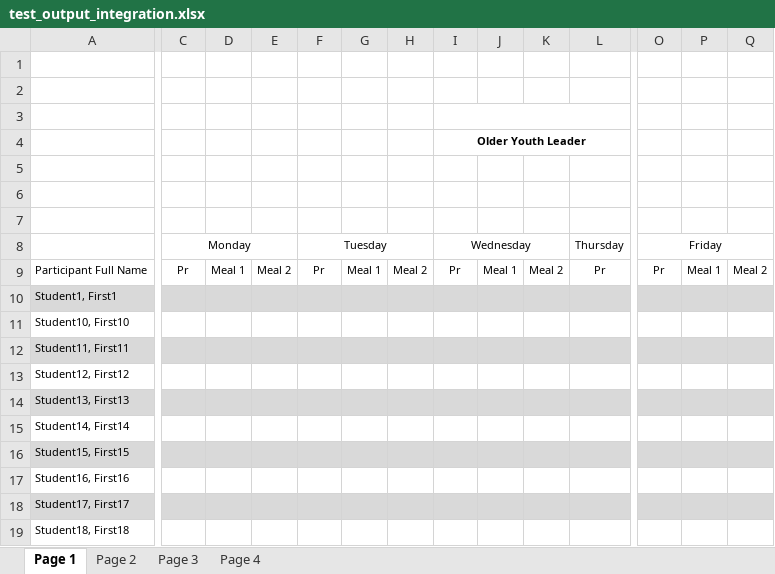
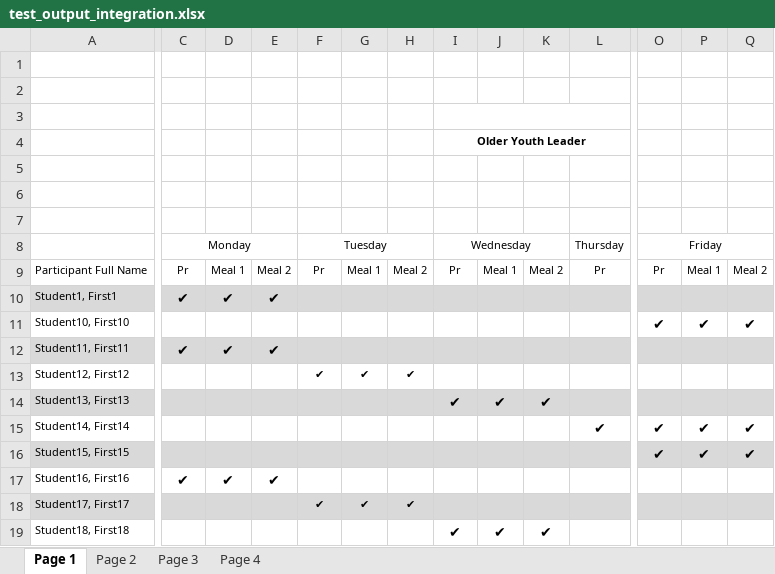
Before and after one commit to tgrozenski/SRS_Generator, an Excel workbook: test_output_integration.xlsx, sheet Page 1, drawn as a sheet; only a part is shown, gaps mark what is left out; values as stored, in another font and other column widths than the file's, no borders; charts and pictures not drawn; the diff covers the shown part only; the diff names each change by its address in the sheet, - before the commit and + after, or states it on an @@ line.

```diff
--- a/test_output_integration.xlsx (sheet Page 1)
+++ b/test_output_integration.xlsx (sheet Page 1)
-C10: (empty)
+C10: ✔
-D10: (empty)
+D10: ✔
-E10: (empty)
+E10: ✔
-O11: (empty)
+O11: ✔
-P11: (empty)
+P11: ✔
-Q11: (empty)
+Q11: ✔
-C12: (empty)
+C12: ✔
-D12: (empty)
+D12: ✔
-E12: (empty)
+E12: ✔
-F13: (empty)
+F13: ✔
-G13: (empty)
+G13: ✔
-H13: (empty)
+H13: ✔
-I14 (Older Youth Leader): (empty)
+I14 (Older Youth Leader): ✔
-J14: (empty)
+J14: ✔
-K14: (empty)
+K14: ✔
-L15: (empty)
+L15: ✔
-O15:O16: (empty)
+O15:O16: ✔
-P15:P16: (empty)
+P15:P16: ✔
-Q15:Q16: (empty)
+Q15:Q16: ✔
-C17: (empty)
+C17: ✔
-D17: (empty)
+D17: ✔
-E17: (empty)
+E17: ✔
-F18: (empty)
+F18: ✔
-G18: (empty)
+G18: ✔
-H18: (empty)
+H18: ✔
-I19 (Older Youth Leader): (empty)
+I19 (Older Youth Leader): ✔
-J19: (empty)
+J19: ✔
-K19: (empty)
+K19: ✔
```
Also changed, not shown: 83 edited cells elsewhere in this sheet, sheet Page 2, sheet Page 3, 4 other files.
